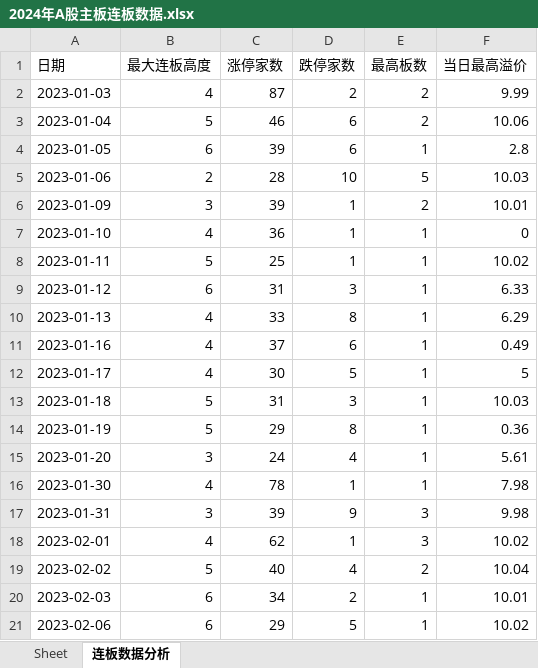
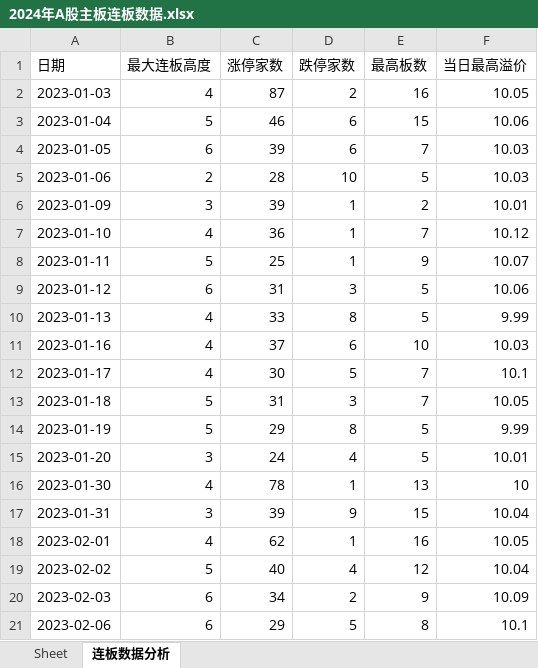
Before and after one commit to bozaigao/quantification, an Excel workbook: 2024/2024年A股主板连板数据.xlsx, sheet 连板数据分析, drawn as a sheet; only a part is shown; values as stored, in another font and other column widths than the file's, no borders; charts and pictures not drawn; 1 other sheet too large or unreadable and not compared; the diff covers the shown part only; the diff names each change by its address in the sheet, - before the commit and + after, or states it on an @@ line.

```diff
--- a/2024/2024年A股主板连板数据.xlsx (sheet 连板数据分析)
+++ b/2024/2024年A股主板连板数据.xlsx (sheet 连板数据分析)
-E2 (最高板数): 2
+E2 (最高板数): 16
-F2 (当日最高溢价): 9.99
+F2 (当日最高溢价): 10.05
-E3 (最高板数): 2
+E3 (最高板数): 15
-E4 (最高板数): 1
+E4 (最高板数): 7
-F4 (当日最高溢价): 2.8
+F4 (当日最高溢价): 10.03
-E7 (最高板数): 1
+E7 (最高板数): 7
-F7 (当日最高溢价): 0
+F7 (当日最高溢价): 10.12
-E8 (最高板数): 1
+E8 (最高板数): 9
-F8 (当日最高溢价): 10.02
+F8 (当日最高溢价): 10.07
-E9:E10 (最高板数): 1
+E9:E10 (最高板数): 5
-F9 (当日最高溢价): 6.33
+F9 (当日最高溢价): 10.06
-F10 (当日最高溢价): 6.29
+F10 (当日最高溢价): 9.99
-E11 (最高板数): 1
+E11 (最高板数): 10
-F11 (当日最高溢价): 0.49
+F11 (当日最高溢价): 10.03
-E12:E13 (最高板数): 1
+E12:E13 (最高板数): 7
-F12 (当日最高溢价): 5
+F12 (当日最高溢价): 10.1
-F13 (当日最高溢价): 10.03
+F13 (当日最高溢价): 10.05
-E14:E15 (最高板数): 1
+E14:E15 (最高板数): 5
-F14 (当日最高溢价): 0.36
+F14 (当日最高溢价): 9.99
-F15 (当日最高溢价): 5.61
+F15 (当日最高溢价): 10.01
-E16 (最高板数): 1
+E16 (最高板数): 13
-F16 (当日最高溢价): 7.98
+F16 (当日最高溢价): 10
-E17 (最高板数): 3
+E17 (最高板数): 15
-F17 (当日最高溢价): 9.98
+F17 (当日最高溢价): 10.04
-E18 (最高板数): 3
+E18 (最高板数): 16
-F18 (当日最高溢价): 10.02
+F18 (当日最高溢价): 10.05
-E19 (最高板数): 2
+E19 (最高板数): 12
-E20 (最高板数): 1
+E20 (最高板数): 9
-F20 (当日最高溢价): 10.01
+F20 (当日最高溢价): 10.09
-E21 (最高板数): 1
+E21 (最高板数): 8
-F21 (当日最高溢价): 10.02
+F21 (当日最高溢价): 10.1
```
Also changed, not shown: 2 added rows and 578 edited cells elsewhere in this sheet, charts or pictures, 2024年A股主板连板数据.xlsx, 22 other files.
